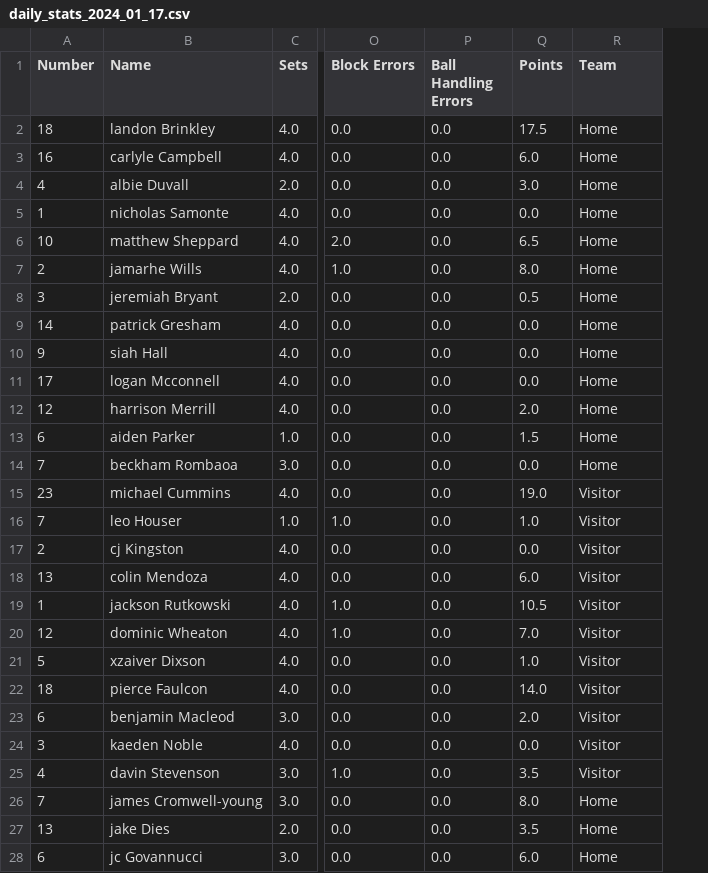
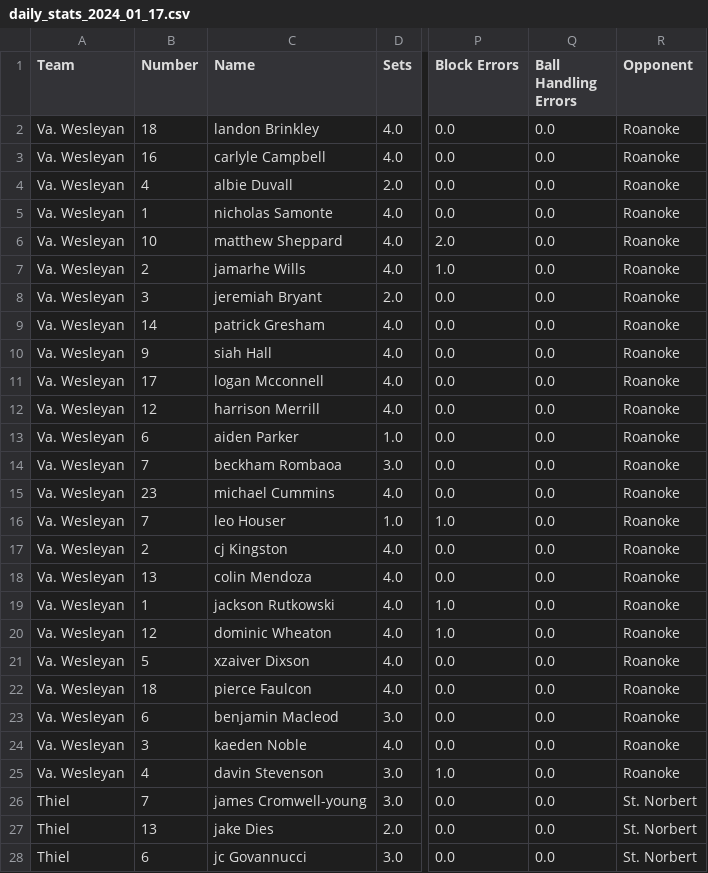
Before and after one commit to aidanapito/parser, a CSV file: daily_stats_2024_01_17.csv, drawn as a sheet; only a part is shown, gaps mark what is left out; removed rows and columns are numbered as before the commit, all else as after; the diff covers the shown part only; the diff names each change by its address in the sheet, - before the commit and + after, or states it on an @@ line.

Commit message:
added opponents to daily stats, and missing teams.

```diff
--- a/daily_stats_2024_01_17.csv
+++ b/daily_stats_2024_01_17.csv
+column A (Team), rows 2-28: Va. Wesleyan | Va. Wesleyan | Va. Wesleyan | Va. Wesleyan | Va. Wesleyan | Va. Wesleyan | Va. Wesleyan | Va. Wesleyan | Va. Wesleyan | Va. Wesleyan | Va. Wesleyan | Va. Wesleyan | Va. Wesleyan | Va. Wesleyan | Va. Wesleyan | Va. Wesleyan | Va. Wesleyan | Va. Wesleyan | Va. Wesleyan | Va. Wesleyan | Va. Wesleyan | Va. Wesleyan | Va. Wesleyan | Va. Wesleyan | Thiel | Thiel | Thiel
-column Q (Points), rows 2-28: 17.5 | 6.0 | 3.0 | 0.0 | 6.5 | 8.0 | 0.5 | 0.0 | 0.0 | 0.0 | 2.0 | 1.5 | 0.0 | 19.0 | 1.0 | 0.0 | 6.0 | 10.5 | 7.0 | 1.0 | 14.0 | 2.0 | 0.0 | 3.5 | 8.0 | 3.5 | 6.0
-R1: Team
+R1: Opponent
-R2:R14 (Opponent): Home
+R2:R14 (Opponent): Roanoke
-R15:R25 (Opponent): Visitor
+R15:R25 (Opponent): Roanoke
-R26:R28 (Opponent): Home
+R26:R28 (Opponent): St. Norbert
```
Also changed, not shown: 22 edited cells elsewhere in this file, 34 other files.
